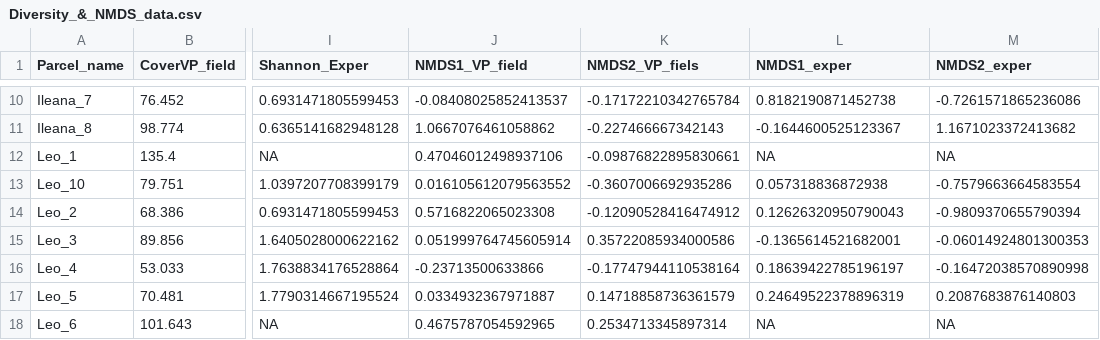
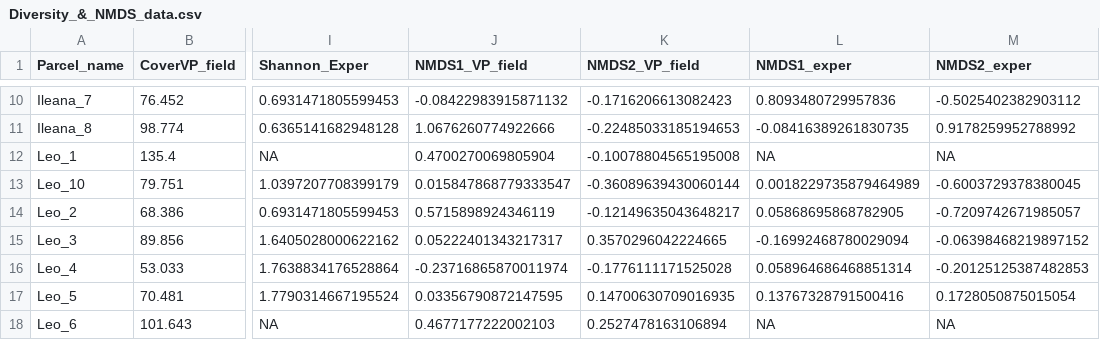
Before and after one commit to oksanabuzh/Panoara_nature_value_grasslands, a CSV file: data/Diversity_&_NMDS_data.csv, drawn as a sheet; only a part is shown, gaps mark what is left out; the diff covers the shown part only; the diff names each change by its address in the sheet, - before the commit and + after, or states it on an @@ line.

```diff
--- a/data/Diversity_&_NMDS_data.csv
+++ b/data/Diversity_&_NMDS_data.csv
-K1: NMDS2_VP_fiels
+K1: NMDS2_VP_field
-J10 (NMDS1_VP_field): -0.08408025852413537
+J10 (NMDS1_VP_field): -0.08422983915871132
-K10 (NMDS2_VP_field): -0.17172210342765784
+K10 (NMDS2_VP_field): -0.1716206613082423
-L10 (NMDS1_exper): 0.8182190871452738
+L10 (NMDS1_exper): 0.8093480729957836
-M10 (NMDS2_exper): -0.7261571865236086
+M10 (NMDS2_exper): -0.5025402382903112
-J11 (NMDS1_VP_field): 1.0667076461058862
+J11 (NMDS1_VP_field): 1.0676260774922666
-K11 (NMDS2_VP_field): -0.227466667342143
+K11 (NMDS2_VP_field): -0.22485033185194653
-L11 (NMDS1_exper): -0.1644600525123367
+L11 (NMDS1_exper): -0.08416389261830735
-M11 (NMDS2_exper): 1.1671023372413682
+M11 (NMDS2_exper): 0.9178259952788992
-J12 (NMDS1_VP_field): 0.47046012498937106
+J12 (NMDS1_VP_field): 0.4700270069805904
-K12 (NMDS2_VP_field): -0.09876822895830661
+K12 (NMDS2_VP_field): -0.10078804565195008
-J13 (NMDS1_VP_field): 0.016105612079563552
+J13 (NMDS1_VP_field): 0.015847868779333547
-K13 (NMDS2_VP_field): -0.3607006692935286
+K13 (NMDS2_VP_field): -0.36089639430060144
-L13 (NMDS1_exper): 0.057318836872938
+L13 (NMDS1_exper): 0.0018229735879464989
-M13 (NMDS2_exper): -0.7579663664583554
+M13 (NMDS2_exper): -0.6003729378380045
-J14 (NMDS1_VP_field): 0.5716822065023308
+J14 (NMDS1_VP_field): 0.5715898924346119
-K14 (NMDS2_VP_field): -0.12090528416474912
+K14 (NMDS2_VP_field): -0.12149635043648217
-L14 (NMDS1_exper): 0.12626320950790043
+L14 (NMDS1_exper): 0.05868695868782905
-M14 (NMDS2_exper): -0.9809370655790394
+M14 (NMDS2_exper): -0.7209742671985057
-J15 (NMDS1_VP_field): 0.051999764745605914
+J15 (NMDS1_VP_field): 0.05222401343217317
-K15 (NMDS2_VP_field): 0.35722085934000586
+K15 (NMDS2_VP_field): 0.3570296042224665
-L15 (NMDS1_exper): -0.1365614521682001
+L15 (NMDS1_exper): -0.16992468780029094
-M15 (NMDS2_exper): -0.06014924801300353
+M15 (NMDS2_exper): -0.06398468219897152
-J16 (NMDS1_VP_field): -0.23713500633866
+J16 (NMDS1_VP_field): -0.23716865870011974
-K16 (NMDS2_VP_field): -0.17747944110538164
+K16 (NMDS2_VP_field): -0.1776111171525028
-L16 (NMDS1_exper): 0.18639422785196197
+L16 (NMDS1_exper): 0.058964686468851314
-M16 (NMDS2_exper): -0.16472038570890998
+M16 (NMDS2_exper): -0.20125125387482853
-J17 (NMDS1_VP_field): 0.0334932367971887
+J17 (NMDS1_VP_field): 0.03356790872147595
-K17 (NMDS2_VP_field): 0.14718858736361579
+K17 (NMDS2_VP_field): 0.14700630709016935
-L17 (NMDS1_exper): 0.24649522378896319
+L17 (NMDS1_exper): 0.13767328791500416
-M17 (NMDS2_exper): 0.2087683876140803
+M17 (NMDS2_exper): 0.1728050875015054
-J18 (NMDS1_VP_field): 0.4675787054592965
+J18 (NMDS1_VP_field): 0.4677177222002103
-K18 (NMDS2_VP_field): 0.2534713345897314
+K18 (NMDS2_VP_field): 0.2527478163106894
```
Also changed, not shown: 112 edited cells elsewhere in this file, data/Panoara_Dat.csv, 20 other files.
